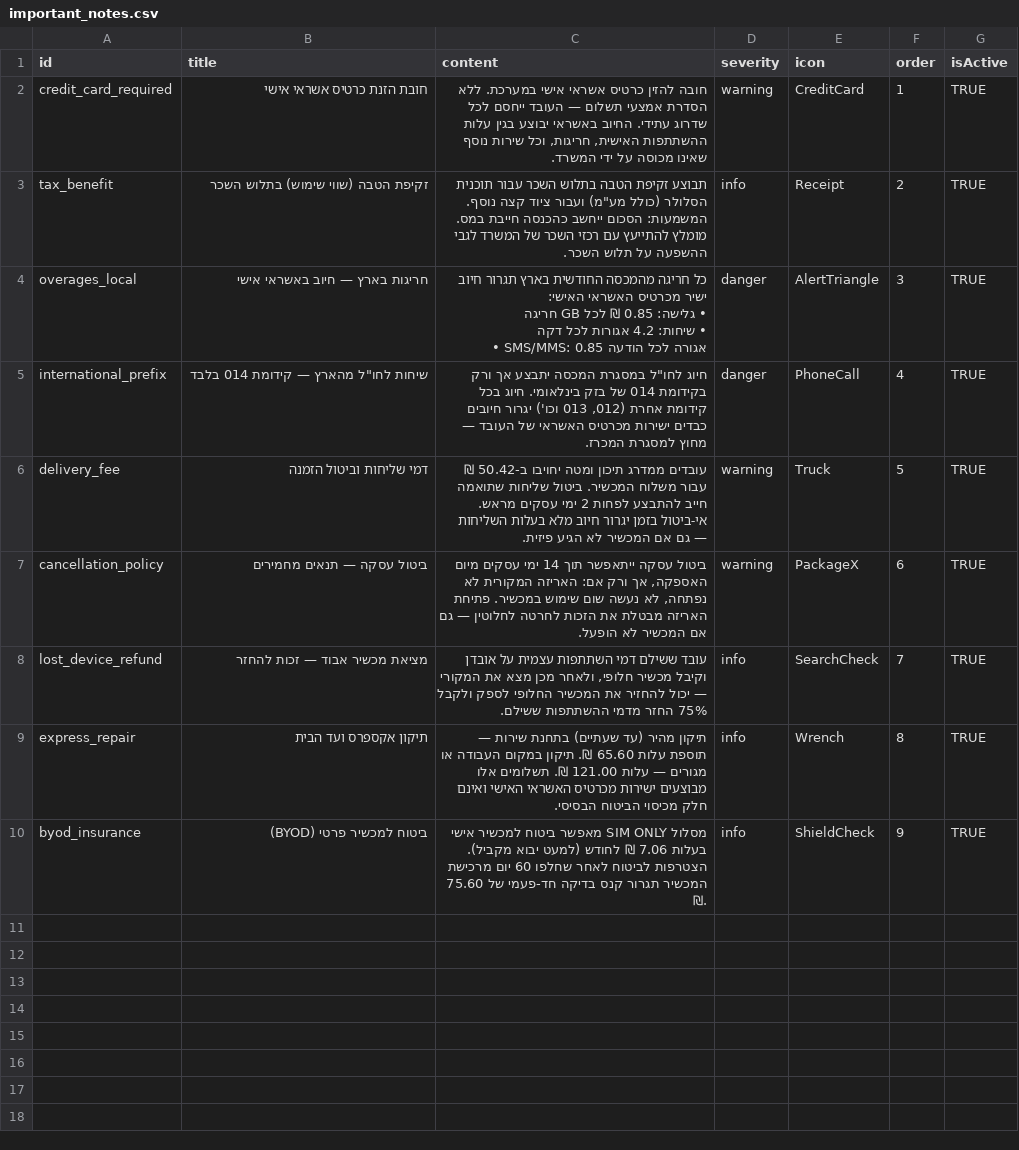
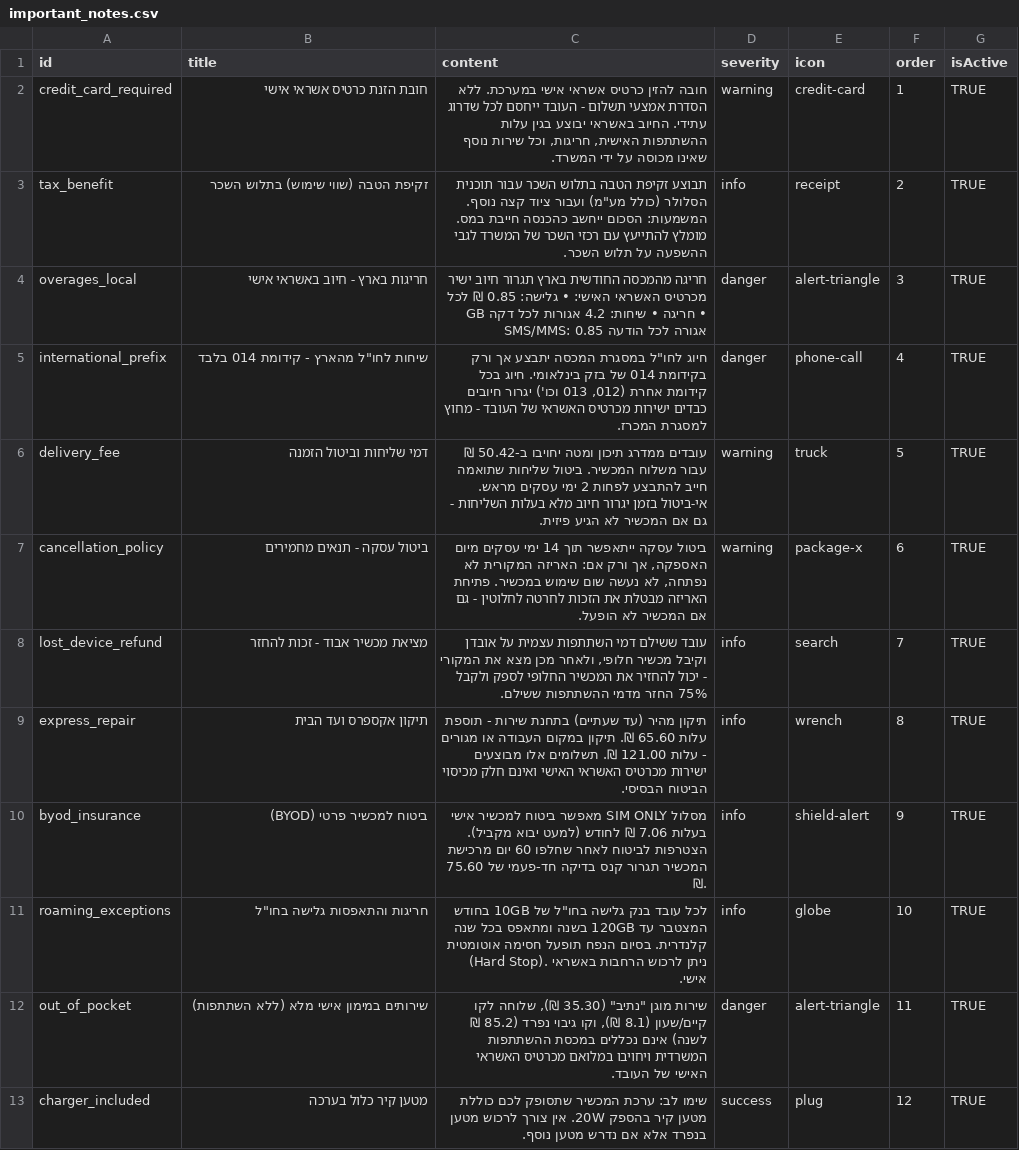
Before and after one commit to smart-digital-solutions/cellular-app, a CSV file: sheets_export/important_notes.csv, drawn as a sheet.

```diff
--- a/sheets_export/important_notes.csv
+++ b/sheets_export/important_notes.csv
@@ -1,13 +1,13 @@
 id,title,content,severity,icon,order,isActive
-credit_card_required,חובת הזנת כרטיס אשראי אישי,"חובה להזין כרטיס אשראי אישי במערכת. ללא הסדרת אמצעי תשלום — העובד ייחסם לכל שדרוג עתידי. החיוב באשראי יבוצע בגין עלות ההשתתפות האישית, חריגות, וכל שירות נוסף שאינו מכוסה על ידי המשרד.",warning,CreditCard,1,TRUE
-tax_benefit,זקיפת הטבה (שווי שימוש) בתלוש השכר,"תבוצע זקיפת הטבה בתלוש השכר עבור תוכנית הסלולר (כולל מע""מ) ועבור ציוד קצה נוסף. המשמעות: הסכום ייחשב כהכנסה חייבת במס. מומלץ להתייעץ עם רכזי השכר של המשרד לגבי ההשפעה על תלוש השכר.",info,Receipt,2,TRUE
-overages_local,חריגות בארץ — חיוב באשראי אישי,"כל חריגה מהמכסה החודשית בארץ תגרור חיוב ישיר מכרטיס האשראי האישי:
-• גלישה: 0.85 ₪ לכל GB חריגה
-• שיחות: 4.2 אגורות לכל דקה
-• SMS/MMS: 0.85 אגורה לכל הודעה",danger,AlertTriangle,3,TRUE
-international_prefix,"שיחות לחו""ל מהארץ — קידומת 014 בלבד","חיוג לחו""ל במסגרת המכסה יתבצע אך ורק בקידומת 014 של בזק בינלאומי. חיוג בכל קידומת אחרת (012, 013 וכו') יגרור חיובים כבדים ישירות מכרטיס האשראי של העובד — מחוץ למסגרת המכרז.",danger,PhoneCall,4,TRUE
-delivery_fee,דמי שליחות וביטול הזמנה,עובדים ממדרג תיכון ומטה יחויבו ב-50.42 ₪ עבור משלוח המכשיר. ביטול שליחות שתואמה חייב להתבצע לפחות 2 ימי עסקים מראש. אי-ביטול בזמן יגרור חיוב מלא בעלות השליחות — גם אם המכשיר לא הגיע פיזית.,warning,Truck,5,TRUE
-cancellation_policy,ביטול עסקה — תנאים מחמירים,"ביטול עסקה ייתאפשר תוך 14 ימי עסקים מיום האספקה, אך ורק אם: האריזה המקורית לא נפתחה, לא נעשה שום שימוש במכשיר. פתיחת האריזה מבטלת את הזכות לחרטה לחלוטין — גם אם המכשיר לא הופעל.",warning,PackageX,6,TRUE
-lost_device_refund,מציאת מכשיר אבוד — זכות להחזר,"עובד ששילם דמי השתתפות עצמית על אובדן וקיבל מכשיר חלופי, ולאחר מכן מצא את המקורי — יכול להחזיר את המכשיר החלופי לספק ולקבל 75% החזר מדמי ההשתתפות ששילם.",info,SearchCheck,7,TRUE
-express_repair,תיקון אקספרס ועד הבית,תיקון מהיר (עד שעתיים) בתחנת שירות — תוספת עלות 65.60 ₪. תיקון במקום העבודה או מגורים — עלות 121.00 ₪. תשלומים אלו מבוצעים ישירות מכרטיס האשראי האישי ואינם חלק מכיסוי הביטוח הבסיסי.,info,Wrench,8,TRUE
-byod_insurance,ביטוח למכשיר פרטי (BYOD),מסלול SIM ONLY מאפשר ביטוח למכשיר אישי בעלות 7.06 ₪ לחודש (למעט יבוא מקביל). הצטרפות לביטוח לאחר שחלפו 60 יום מרכישת המכשיר תגרור קנס בדיקה חד-פעמי של 75.60 ₪.,info,ShieldCheck,9,TRUE
+credit_card_required,חובת הזנת כרטיס אשראי אישי,"חובה להזין כרטיס אשראי אישי במערכת. ללא הסדרת אמצעי תשלום - העובד ייחסם לכל שדרוג עתידי. החיוב באשראי יבוצע בגין עלות ההשתתפות האישית, חריגות, וכל שירות נוסף שאינו מכוסה על ידי המשרד.",warning,credit-card,1,TRUE
+tax_benefit,זקיפת הטבה (שווי שימוש) בתלוש השכר,"תבוצע זקיפת הטבה בתלוש השכר עבור תוכנית הסלולר (כולל מע""מ) ועבור ציוד קצה נוסף. המשמעות: הסכום ייחשב כהכנסה חייבת במס. מומלץ להתייעץ עם רכזי השכר של המשרד לגבי ההשפעה על תלוש השכר.",info,receipt,2,TRUE
+overages_local,חריגות בארץ - חיוב באשראי אישי,חריגה מהמכסה החודשית בארץ תגרור חיוב ישיר מכרטיס האשראי האישי: • גלישה: 0.85 ₪ לכל GB חריגה • שיחות: 4.2 אגורות לכל דקה • SMS/MMS: 0.85 אגורה לכל הודעה,danger,alert-triangle,3,TRUE
+international_prefix,"שיחות לחו""ל מהארץ - קידומת 014 בלבד","חיוג לחו""ל במסגרת המכסה יתבצע אך ורק בקידומת 014 של בזק בינלאומי. חיוג בכל קידומת אחרת (012, 013 וכו') יגרור חיובים כבדים ישירות מכרטיס האשראי של העובד - מחוץ למסגרת המכרז.",danger,phone-call,4,TRUE
+delivery_fee,דמי שליחות וביטול הזמנה,עובדים ממדרג תיכון ומטה יחויבו ב-50.42 ₪ עבור משלוח המכשיר. ביטול שליחות שתואמה חייב להתבצע לפחות 2 ימי עסקים מראש. אי-ביטול בזמן יגרור חיוב מלא בעלות השליחות - גם אם המכשיר לא הגיע פיזית.,warning,truck,5,TRUE
+cancellation_policy,ביטול עסקה - תנאים מחמירים,"ביטול עסקה ייתאפשר תוך 14 ימי עסקים מיום האספקה, אך ורק אם: האריזה המקורית לא נפתחה, לא נעשה שום שימוש במכשיר. פתיחת האריזה מבטלת את הזכות לחרטה לחלוטין - גם אם המכשיר לא הופעל.",warning,package-x,6,TRUE
+lost_device_refund,מציאת מכשיר אבוד - זכות להחזר,"עובד ששילם דמי השתתפות עצמית על אובדן וקיבל מכשיר חלופי, ולאחר מכן מצא את המקורי - יכול להחזיר את המכשיר החלופי לספק ולקבל 75% החזר מדמי ההשתתפות ששילם.",info,search,7,TRUE
+express_repair,תיקון אקספרס ועד הבית,תיקון מהיר (עד שעתיים) בתחנת שירות - תוספת עלות 65.60 ₪. תיקון במקום העבודה או מגורים - עלות 121.00 ₪. תשלומים אלו מבוצעים ישירות מכרטיס האשראי האישי ואינם חלק מכיסוי הביטוח הבסיסי.,info,wrench,8,TRUE
+byod_insurance,ביטוח למכשיר פרטי (BYOD),מסלול SIM ONLY מאפשר ביטוח למכשיר אישי בעלות 7.06 ₪ לחודש (למעט יבוא מקביל). הצטרפות לביטוח לאחר שחלפו 60 יום מרכישת המכשיר תגרור קנס בדיקה חד-פעמי של 75.60 ₪.,info,shield-alert,9,TRUE
+roaming_exceptions,"חריגות והתאפסות גלישה בחו""ל","לכל עובד בנק גלישה בחו""ל של 10GB בחודש המצטבר עד 120GB בשנה ומתאפס בכל שנה קלנדרית. בסיום הנפח תופעל חסימה אוטומטית (Hard Stop). ניתן לרכוש הרחבות באשראי אישי.",info,globe,10,TRUE
+out_of_pocket,שירותים במימון אישי מלא (ללא השתתפות),"שירות מוגן ""נתיב"" (35.30 ₪), שלוחה לקו קיים/שעון (8.1 ₪), וקו גיבוי נפרד (85.2 ₪ לשנה) אינם נכללים במכסת ההשתתפות המשרדית ויחויבו במלואם מכרטיס האשראי האישי של העובד.",danger,alert-triangle,11,TRUE
+charger_included,מטען קיר כלול בערכה,שימו לב: ערכת המכשיר שתסופק לכם כוללת מטען קיר בהספק 20W. אין צורך לרכוש מטען בנפרד אלא אם נדרש מטען נוסף.,success,plug,12,TRUE
```
Also changed, not shown: sheets_export/devices.csv, sheets_export/faq.csv, 55 other files.
